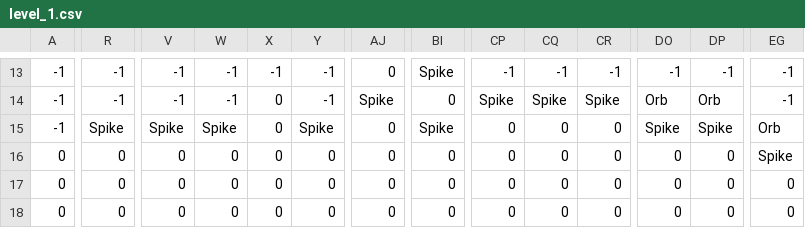
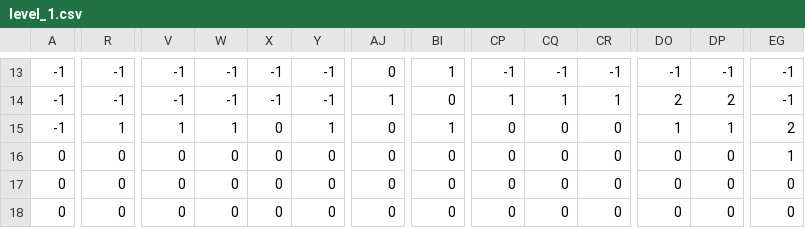
Before and after one commit to mdjespc/GeometryPy, a CSV file: levels/level_1.csv, drawn as a sheet; only a part is shown, gaps mark what is left out; the diff covers the shown part only; the diff names each change by its address in the sheet, - before the commit and + after, or states it on an @@ line.

```diff
--- a/levels/level_1.csv
+++ b/levels/level_1.csv
-BI13: Spike
+BI13: 1
-X14: 0
+X14: -1
-AJ14: Spike
+AJ14: 1
-CP14: Spike
+CP14: 1
-CQ14: Spike
+CQ14: 1
-CR14: Spike
+CR14: 1
-DO14: Orb
+DO14: 2
-DP14: Orb
+DP14: 2
-R15: Spike
+R15: 1
-V15: Spike
+V15: 1
-W15: Spike
+W15: 1
-Y15: Spike
+Y15: 1
-BI15: Spike
+BI15: 1
-DO15: Spike
+DO15: 1
-DP15: Spike
+DP15: 1
-EG15: Orb
+EG15: 2
-EG16: Spike
+EG16: 1
```
Also changed, not shown: 99 edited cells elsewhere in this file, 2 other files.
